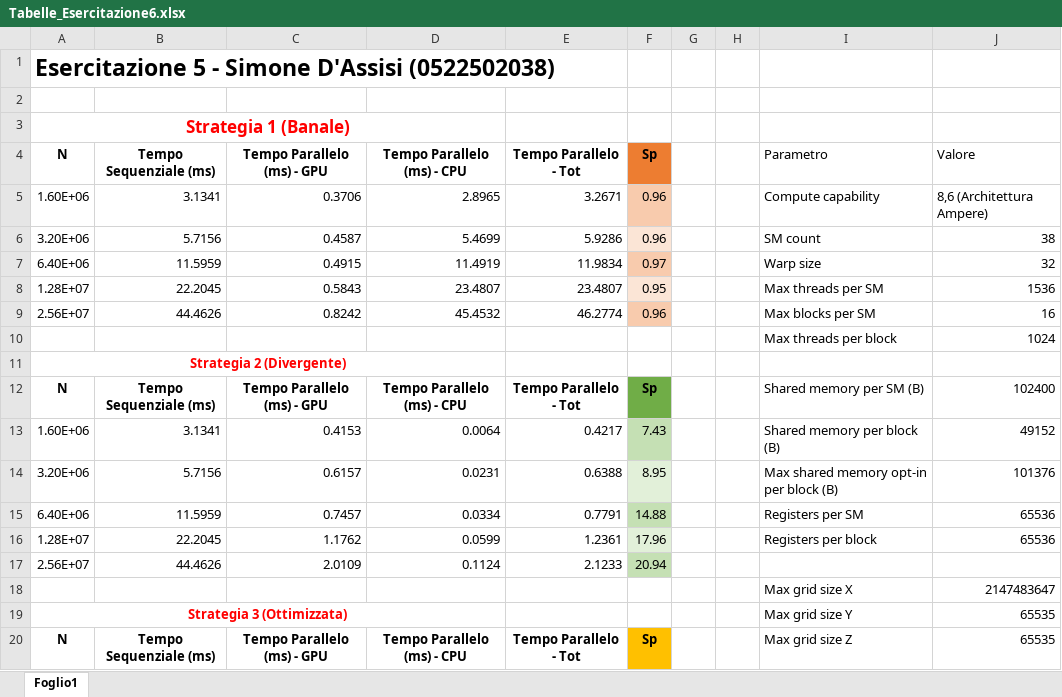
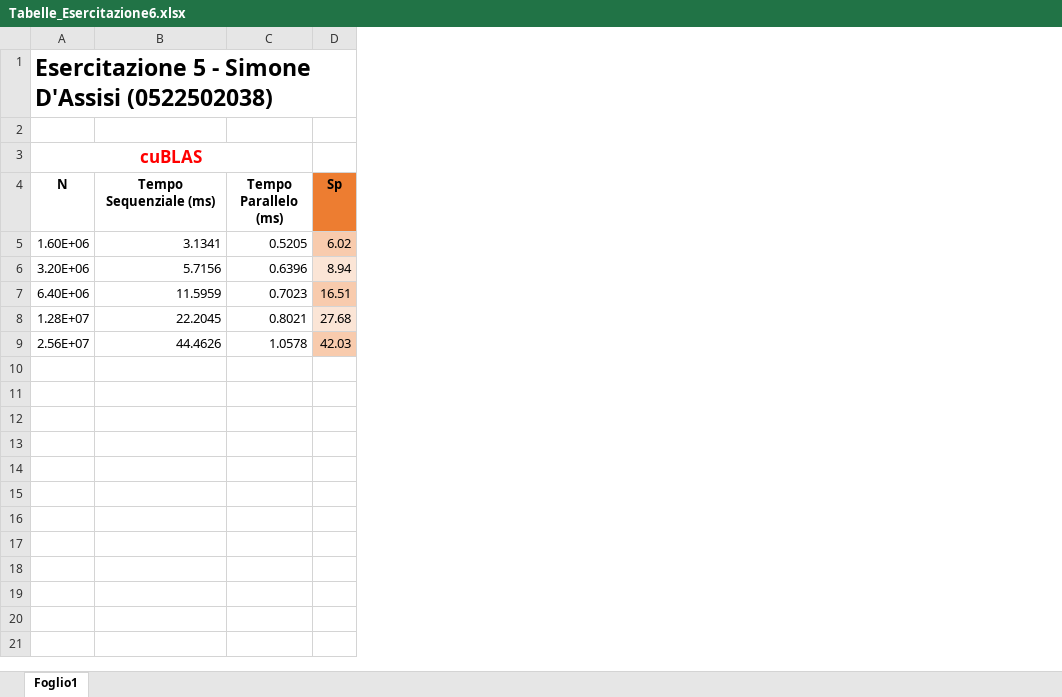
Before and after one commit to Smo17817/MNI_Esercizi, an Excel workbook: Esercitazione6/Tabelle_Esercitazione6.xlsx, sheet Foglio1, drawn as a sheet; only a part is shown; values as stored, in another font and other column widths than the file's, no borders; charts and pictures and table styles not drawn; removed rows and columns are numbered as before the commit, all else as after; the diff covers the shown part only; the diff names each change by its address in the sheet, - before the commit and + after, or states it on an @@ line.

Commit message:
[MOD] Aggiornamento Tabelle cuBLAS

```diff
--- a/Esercitazione6/Tabelle_Esercitazione6.xlsx (sheet Foglio1)
+++ b/Esercitazione6/Tabelle_Esercitazione6.xlsx (sheet Foglio1)
-column C (Tempo Parallelo (ms) - GPU), rows 5-9: 0.3706 | 0.4587 | 0.4915 | 0.5843 | 0.8242
-column D (Tempo Parallelo (ms) - CPU), rows 5-9: 2.8965 | 5.4699 | 11.4919 | 23.4807 | 45.4532
-column E (Tempo Parallelo - Tot), rows 5-9: 3.2671 | 5.9286 | 11.9834 | 23.4807 | 46.2774
+column C (Tempo Parallelo (ms)), rows 5-9: 0.5205 | 0.6396 | 0.7023 | 0.8021 | 1.0578
-column G, empty
-column H, empty
-column I (Parametro), rows 5-9: Compute capability | SM count | Warp size | Max threads per SM | Max blocks per SM
-column J (Valore), rows 5-9: 8,6 (Architettura Ampere) | 38 | 32 | 1536 | 16
-A3 (N): Strategia 1 (Banale)
+A3 (N): cuBLAS
-D5 (Sp): 0.96
+D5 (Sp): 6.02
-D6 (Sp): 0.96
+D6 (Sp): 8.94
-D7 (Sp): 0.97
+D7 (Sp): 16.51
-D8 (Sp): 0.95
+D8 (Sp): 27.68
-D9 (Sp): 0.96
+D9 (Sp): 42.03
-row 10:  |  |  |  |  |  |  |  | Max threads per block | 1024
-row 11: Strategia 2 (Divergente)
-row 12: N | Tempo Sequenziale (ms) | Tempo Parallelo (ms) - GPU | Tempo Parallelo (ms) - CPU | Tempo Parallelo - Tot | Sp |  |  | Shared memory per SM (B) | 102400
-row 13: 1.60E+06 | 3.1341 | 0.4153 | 0.0064 | 0.4217 | 7.43 |  |  | Shared memory per block (B) | 49152
-row 14: 3.20E+06 | 5.7156 | 0.6157 | 0.0231 | 0.6388 | 8.95 |  |  | Max shared memory opt-in per block (B) | 101376
-row 15: 6.40E+06 | 11.5959 | 0.7457 | 0.0334 | 0.7791 | 14.88 |  |  | Registers per SM | 65536
-row 16: 1.28E+07 | 22.2045 | 1.1762 | 0.0599 | 1.2361 | 17.96 |  |  | Registers per block | 65536
-row 17: 2.56E+07 | 44.4626 | 2.0109 | 0.1124 | 2.1233 | 20.94
-row 18:  |  |  |  |  |  |  |  | Max grid size X | 2147483647
-row 19: Strategia 3 (Ottimizzata) |  |  |  |  |  |  |  | Max grid size Y | 65535
-row 20: N | Tempo Sequenziale (ms) | Tempo Parallelo (ms) - GPU | Tempo Parallelo (ms) - CPU | Tempo Parallelo - Tot | Sp |  |  | Max grid size Z | 65535
```
Also changed, not shown: 14 removed rows elsewhere in this sheet, charts or pictures, 1 other file.
